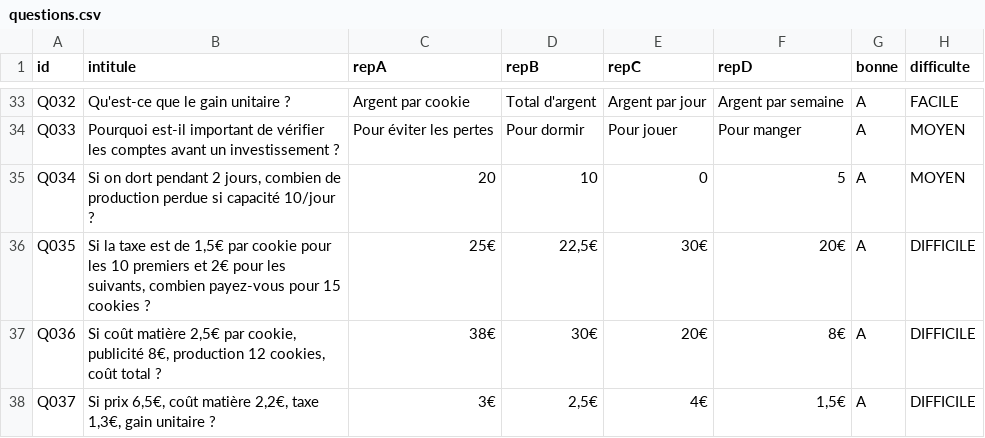
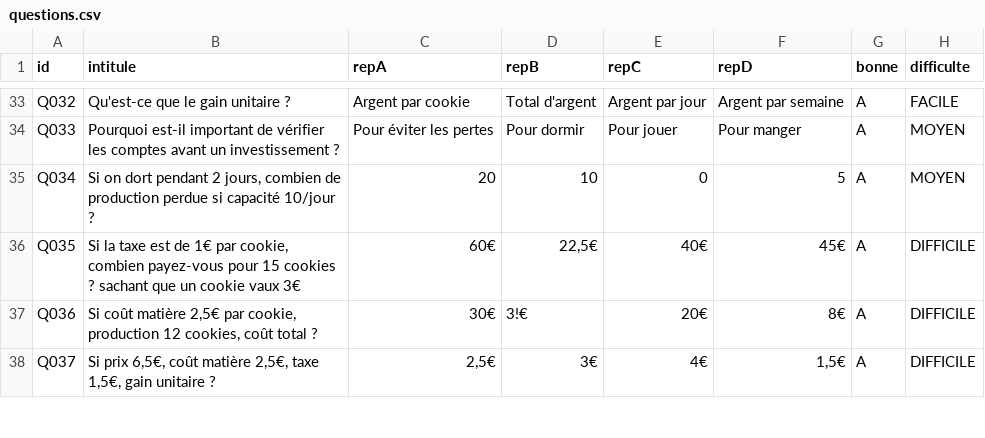
Before and after one commit to yannouuuu/IUT-SAE1.02RDBL, a CSV file: resources/questions.csv, drawn as a sheet; only a part is shown, gaps mark what is left out; the diff covers the shown part only.

Commit message:
questions jusqu'a 54

```diff
--- a/resources/questions.csv
+++ b/resources/questions.csv
@@ -35,4 +35,4 @@ Q033;Pourquoi est-il important de vérifier les comptes avant un investissement
 Q034;Si on dort pendant 2 jours, combien de production perdue si capacité 10/jour ?;20;10;0;5;A;MOYEN
-Q035;Si la taxe est de 1,5€ par cookie pour les 10 premiers et 2€ pour les suivants, combien payez-vous pour 15 cookies ?;25€;22,5€;30€;20€;A;DIFFICILE
-Q036;Si coût matière 2,5€ par cookie, publicité 8€, production 12 cookies, coût total ?;38€;30€;20€;8€;A;DIFFICILE
-Q037;Si prix 6,5€, coût matière 2,2€, taxe 1,3€, gain unitaire ?;3€;2,5€;4€;1,5€;A;DIFFICILE
+Q035;Si la taxe est de 1€ par cookie, combien payez-vous pour 15 cookies ? sachant que un cookie vaux 3€ ;60€;22,5€;40€;45€;A;DIFFICILE
+Q036;Si coût matière 2,5€ par cookie, production 12 cookies, coût total ?;30€;3!€;20€;8€;A;DIFFICILE
+Q037;Si prix 6,5€, coût matière 2,5€, taxe 1,5€, gain unitaire ?;2,5€;3€;4€;1,5€;A;DIFFICILE
```
Also changed, not shown: 28 edited cells elsewhere in this file, 1 other file.
